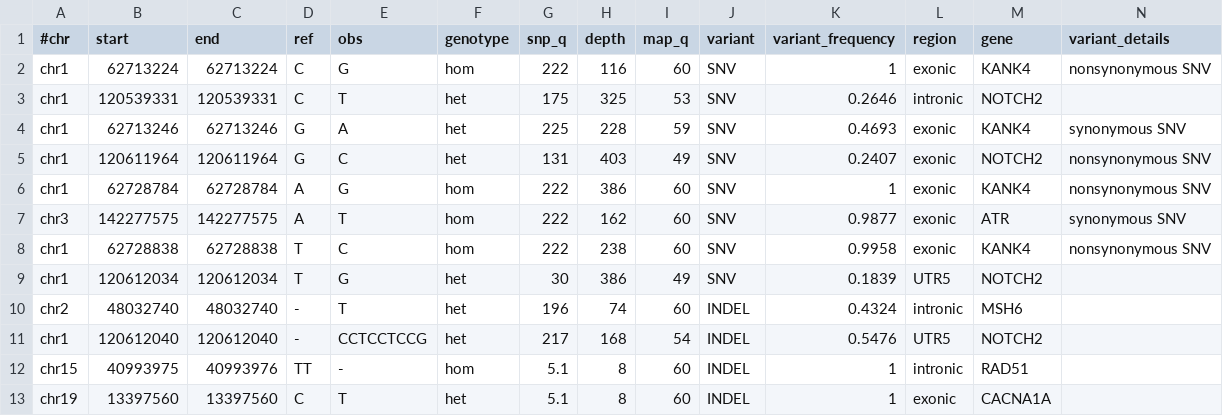
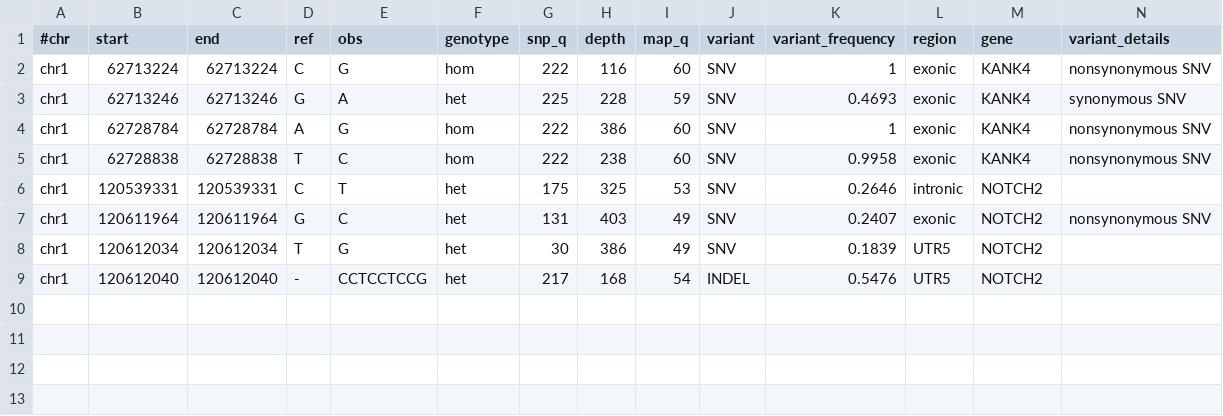
Before and after one commit to imgag/ngs-bits, a TSV file: src/tools-TEST/data_in/VariantAnnotateNGSD_in1.tsv, drawn as a sheet; only a part is shown; removed rows and columns are numbered as before the commit, all else as after; rows hold the shown columns only; the diff names each change by its address in the sheet, - before the commit and + after, or states it on an @@ line.

Commit message:
cppNGSD: added variant_validation table and make the required changes. VariantAnnotateNGSD: test is now self-contained.

```diff
--- a/src/tools-TEST/data_in/VariantAnnotateNGSD_in1.tsv
+++ b/src/tools-TEST/data_in/VariantAnnotateNGSD_in1.tsv
@@ row 4 moved to row 3: chr1 @@
@@ row 6 moved to row 4: chr1 @@
@@ row 8 moved to row 5: chr1 @@
-row 7: chr3 | 142277575 | 142277575 | A | T | hom | 222 | 162 | 60 | SNV | 0.9877 | exonic | ATR | synonymous SNV
-row 10: chr2 | 48032740 | 48032740 | - | T | het | 196 | 74 | 60 | INDEL | 0.4324 | intronic | MSH6
-row 12: chr15 | 40993975 | 40993976 | TT | - | hom | 5.1 | 8 | 60 | INDEL | 1 | intronic | RAD51
-row 13: chr19 | 13397560 | 13397560 | C | T | het | 5.1 | 8 | 60 | INDEL | 1 | exonic | CACNA1A
```
Also changed, not shown: 11 other files.
